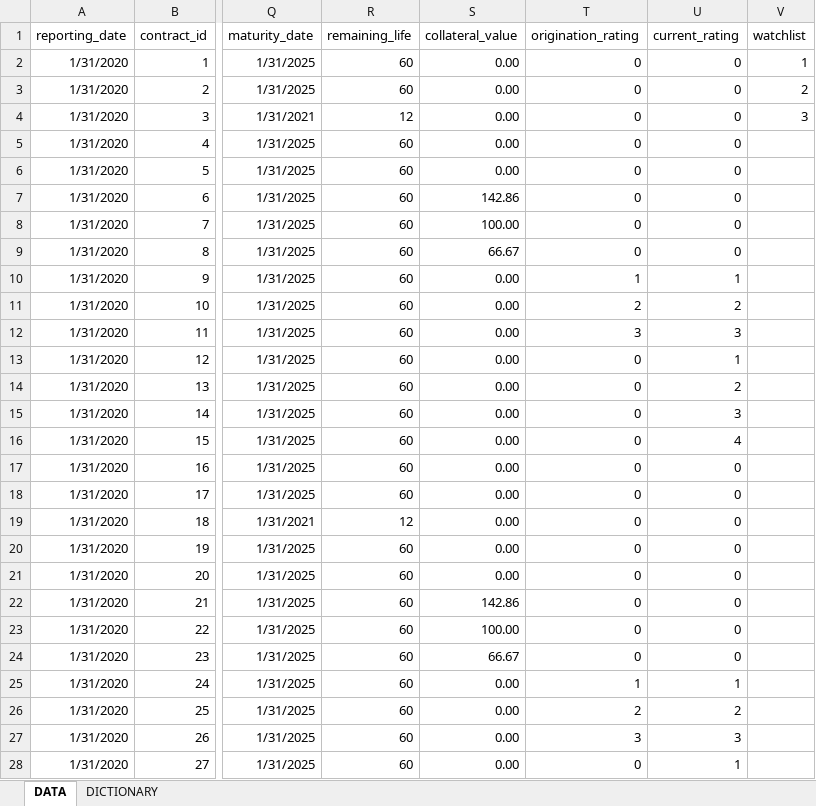
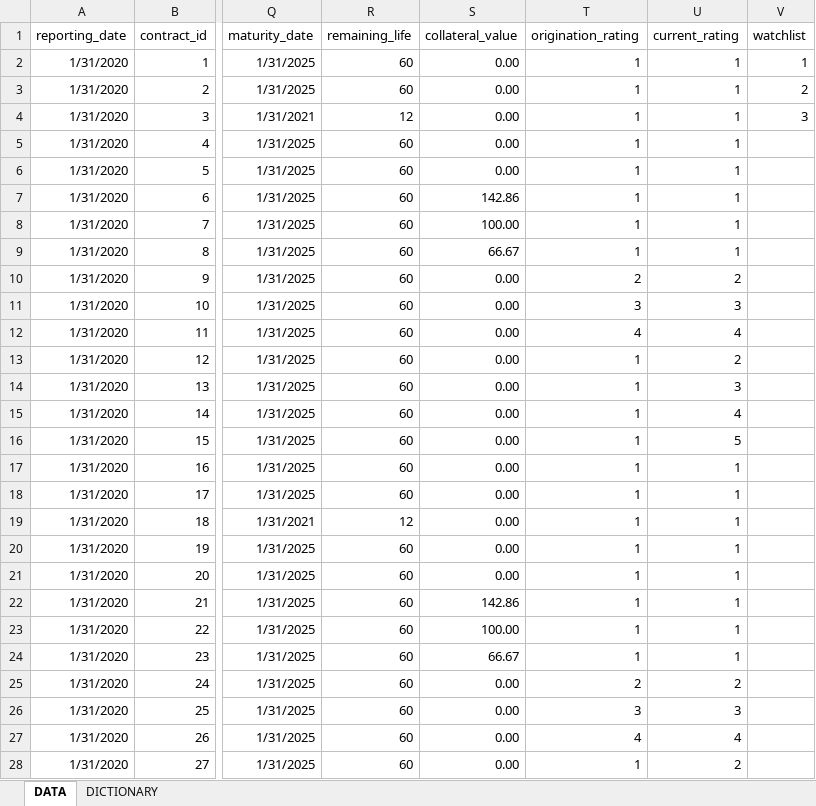
Before and after one commit to gbisschoff/Z-model, an Excel workbook: data/account_level_data.xlsx, sheet DATA, drawn as a sheet; only a part is shown, gaps mark what is left out; values as stored, in another font and other column widths than the file's, no borders; table styles not drawn; the diff covers the shown part only; the diff names each change by its address in the sheet, - before the commit and + after, or states it on an @@ line.

```diff
--- a/data/account_level_data.xlsx (sheet DATA)
+++ b/data/account_level_data.xlsx (sheet DATA)
-T2:T9 (origination_rating): 0
+T2:T9 (origination_rating): 1
-U2:U9 (current_rating): 0
+U2:U9 (current_rating): 1
-T10 (origination_rating): 1
+T10 (origination_rating): 2
-U10 (current_rating): 1
+U10 (current_rating): 2
-T11 (origination_rating): 2
+T11 (origination_rating): 3
-U11 (current_rating): 2
+U11 (current_rating): 3
-T12 (origination_rating): 3
+T12 (origination_rating): 4
-U12 (current_rating): 3
+U12 (current_rating): 4
-T13:T24 (origination_rating): 0
+T13:T24 (origination_rating): 1
-U13 (current_rating): 1
+U13 (current_rating): 2
-U14 (current_rating): 2
+U14 (current_rating): 3
-U15 (current_rating): 3
+U15 (current_rating): 4
-U16 (current_rating): 4
+U16 (current_rating): 5
-U17:U24 (current_rating): 0
+U17:U24 (current_rating): 1
-T25 (origination_rating): 1
+T25 (origination_rating): 2
-U25 (current_rating): 1
+U25 (current_rating): 2
-T26 (origination_rating): 2
+T26 (origination_rating): 3
-U26 (current_rating): 2
+U26 (current_rating): 3
-T27 (origination_rating): 3
+T27 (origination_rating): 4
-U27 (current_rating): 3
+U27 (current_rating): 4
-T28 (origination_rating): 0
+T28 (origination_rating): 1
-U28 (current_rating): 1
+U28 (current_rating): 2
```
Also changed, not shown: 186 edited cells elsewhere in this sheet, data/ASSUMPTIONS.xlsx, 8 other files.
